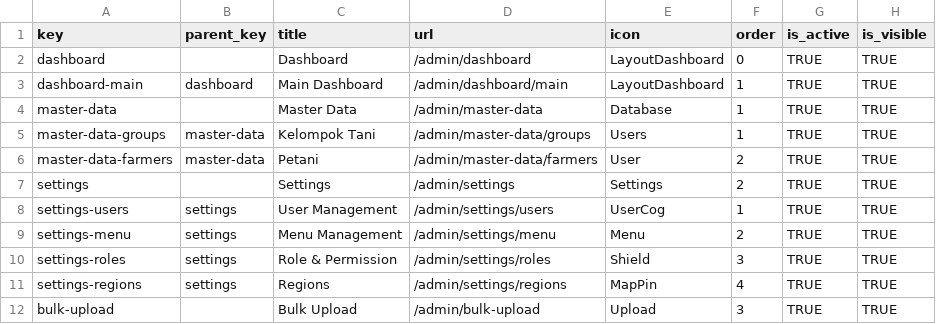
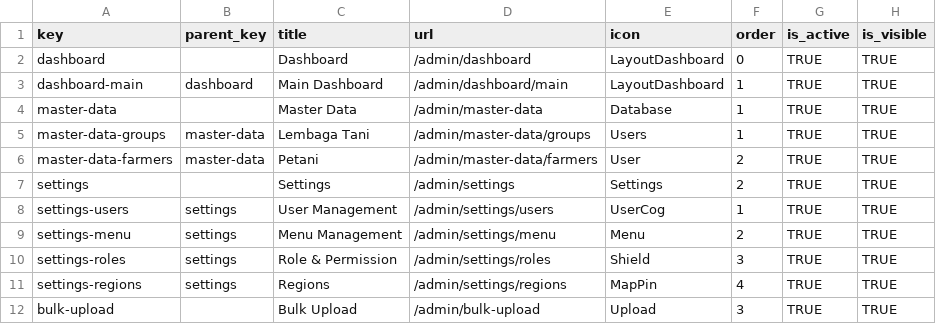
Before and after one commit to WRI-Indonesia/mis-smallholder-hub, a CSV file: prisma/seeds/data/menu.csv, drawn as a sheet; only a part is shown.

```diff
--- a/prisma/seeds/data/menu.csv
+++ b/prisma/seeds/data/menu.csv
@@ -4,3 +4,3 @@ dashboard-main,dashboard,Main Dashboard,/admin/dashboard/main,LayoutDashboard,1,
 master-data,,Master Data,/admin/master-data,Database,1,TRUE,TRUE
-master-data-groups,master-data,Kelompok Tani,/admin/master-data/groups,Users,1,TRUE,TRUE
+master-data-groups,master-data,Lembaga Tani,/admin/master-data/groups,Users,1,TRUE,TRUE
 master-data-farmers,master-data,Petani,/admin/master-data/farmers,User,2,TRUE,TRUE
```
Also changed, not shown: 56 other files.
